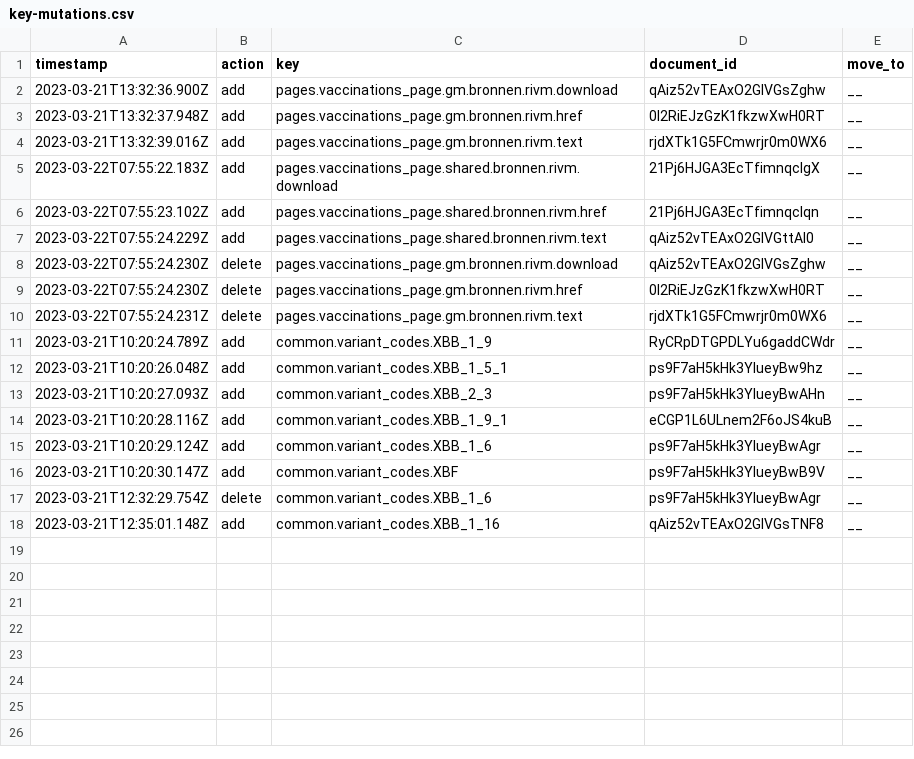
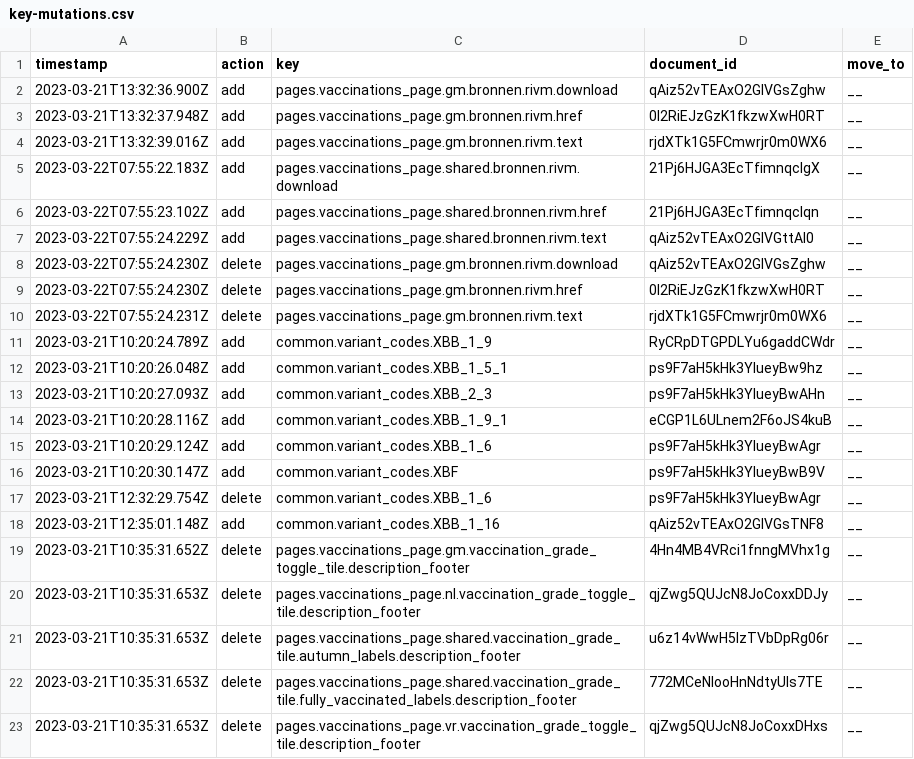
Before and after one commit to jorrikklijnsma/nl-covid19-data-dashboard, a CSV file: packages/cms/src/lokalize/key-mutations.csv, drawn as a sheet; the diff names each change by its address in the sheet, - before the commit and + after, or states it on an @@ line.

Commit message:
COR-1451-remove-lokalize-keys-from-vaccinations (#4694)
* chore: Clean up the code after removing the keys.

* fix: PR feedback

```diff
--- a/packages/cms/src/lokalize/key-mutations.csv
+++ b/packages/cms/src/lokalize/key-mutations.csv
+row 19: 2023-03-21T10:35:31.652Z | delete | pages.vaccinations_page.gm.vaccination_grade_toggle_tile.description_footer | 4Hn4MB4VRci1fnngMVhx1g | __
+row 20: 2023-03-21T10:35:31.653Z | delete | pages.vaccinations_page.nl.vaccination_grade_toggle_tile.description_footer | qjZwg5QUJcN8JoCoxxDDJy | __
+row 21: 2023-03-21T10:35:31.653Z | delete | pages.vaccinations_page.shared.vaccination_grade_tile.autumn_labels.description_footer | u6z14vWwH5lzTVbDpRg06r | __
+row 22: 2023-03-21T10:35:31.653Z | delete | pages.vaccinations_page.shared.vaccination_grade_tile.fully_vaccinated_labels.description_footer | 772MCeNIooHnNdtyUIs7TE | __
+row 23: 2023-03-21T10:35:31.653Z | delete | pages.vaccinations_page.vr.vaccination_grade_toggle_tile.description_footer | qjZwg5QUJcN8JoCoxxDHxs | __
```
Also changed, not shown: 5 other files.
